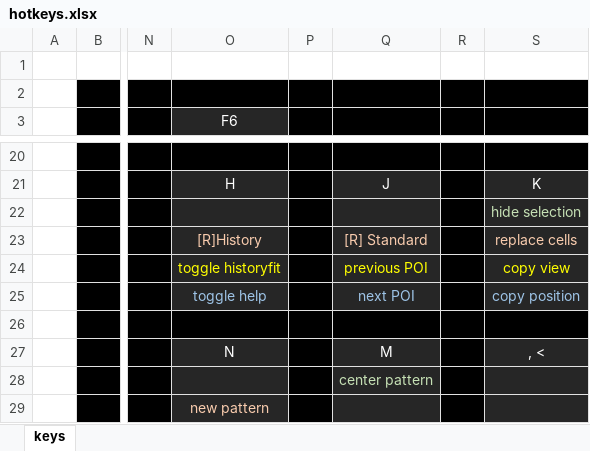
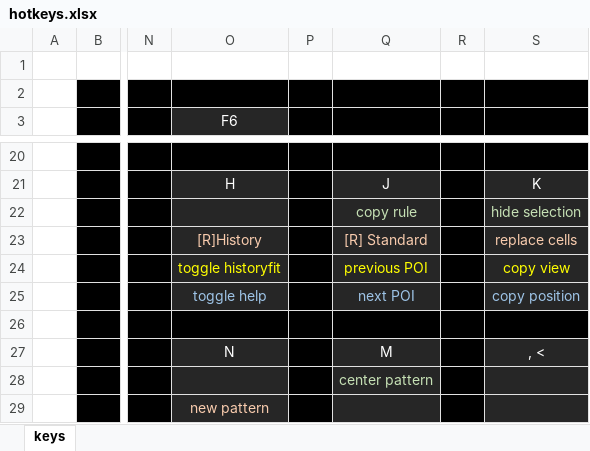
Before and after one commit to rowett/lifeviewer, an Excel workbook: images/hotkeys.xlsx, sheet keys, drawn as a sheet; only a part is shown, gaps mark what is left out; values as stored, in another font and other column widths than the file's, no borders; the diff names each change by its address in the sheet, - before the commit and + after, or states it on an @@ line.

Commit message:
copy rule definition, POIADDLABELS, AGESTATES

```diff
--- a/images/hotkeys.xlsx (sheet keys)
+++ b/images/hotkeys.xlsx (sheet keys)
-Q22: (empty)
+Q22: copy rule
```
Also changed, not shown: 10 other files.
